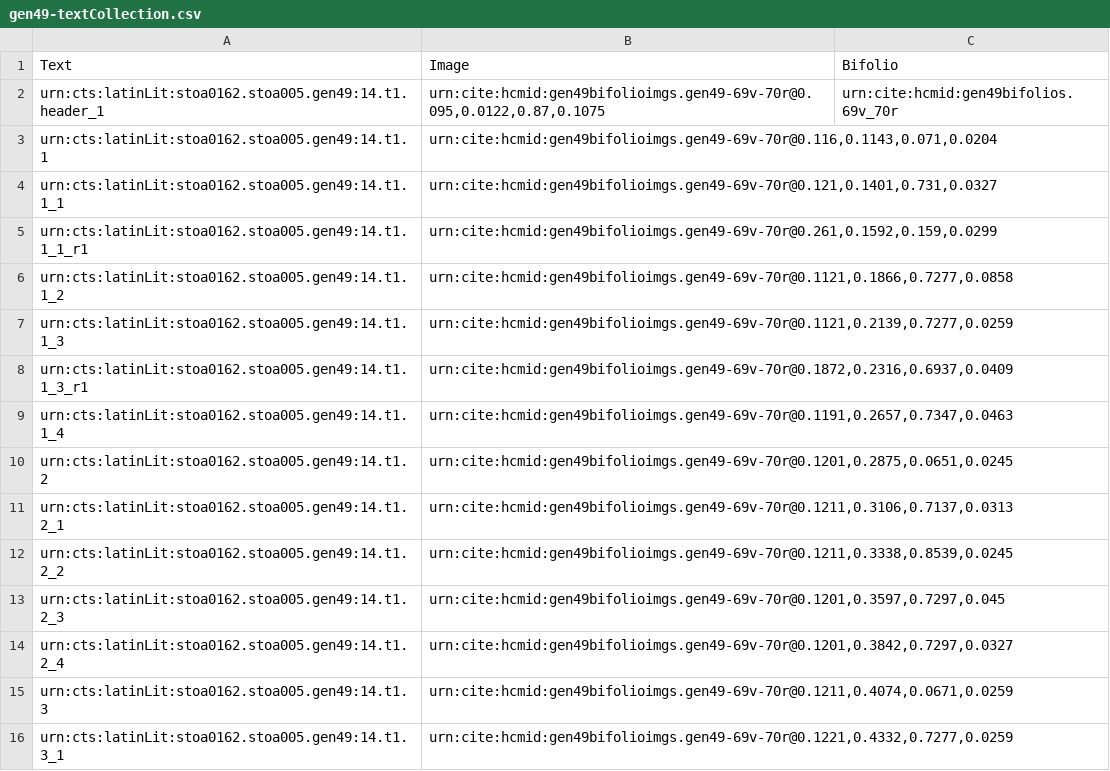
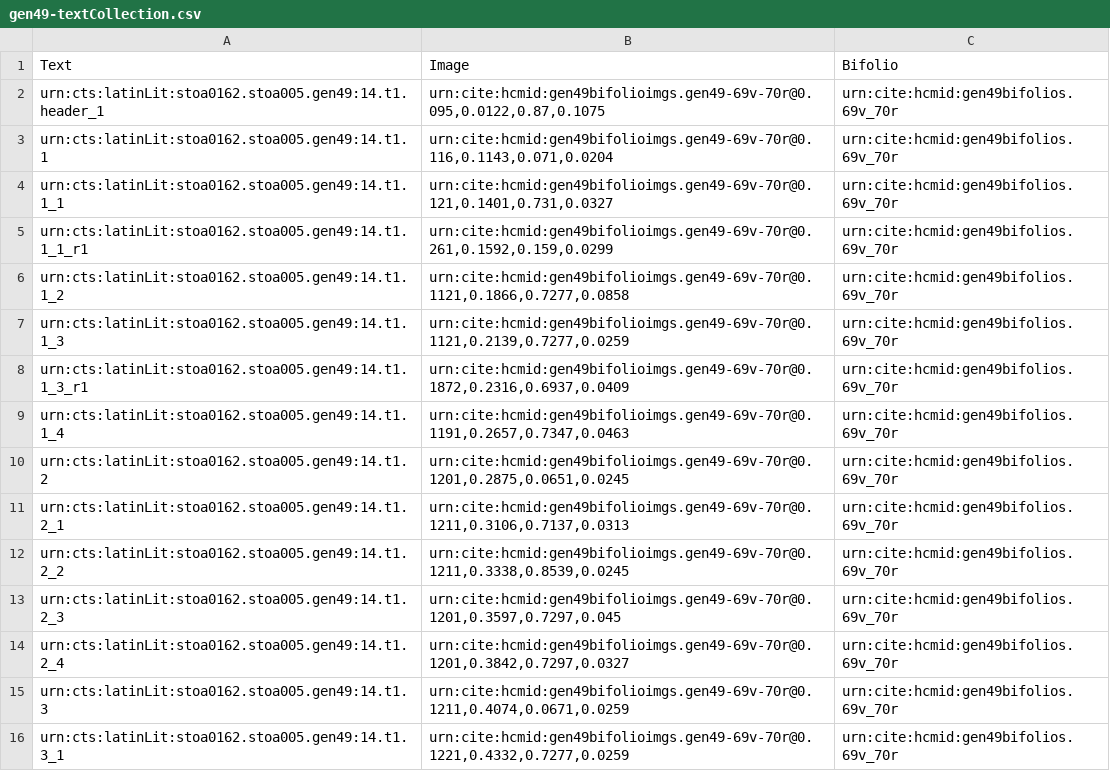
Before and after one commit to HCMID/gen49, a CSV file: collections/gen49-textCollection.csv, drawn as a sheet; only a part is shown; the diff covers the shown part only.

Commit message:
Update gen49-textCollection.csv

```diff
--- a/collections/gen49-textCollection.csv
+++ b/collections/gen49-textCollection.csv
@@ -2,15 +2,15 @@ Text,Image,Bifolio
 urn:cts:latinLit:stoa0162.stoa005.gen49:14.t1.header_1,"urn:cite:hcmid:gen49bifolioimgs.gen49-69v-70r@0.095,0.0122,0.87,0.1075",urn:cite:hcmid:gen49bifolios.69v_70r
-urn:cts:latinLit:stoa0162.stoa005.gen49:14.t1.1,"urn:cite:hcmid:gen49bifolioimgs.gen49-69v-70r@0.116,0.1143,0.071,0.0204",
-urn:cts:latinLit:stoa0162.stoa005.gen49:14.t1.1_1,"urn:cite:hcmid:gen49bifolioimgs.gen49-69v-70r@0.121,0.1401,0.731,0.0327",
-urn:cts:latinLit:stoa0162.stoa005.gen49:14.t1.1_1_r1,"urn:cite:hcmid:gen49bifolioimgs.gen49-69v-70r@0.261,0.1592,0.159,0.0299",
-urn:cts:latinLit:stoa0162.stoa005.gen49:14.t1.1_2,"urn:cite:hcmid:gen49bifolioimgs.gen49-69v-70r@0.1121,0.1866,0.7277,0.0858",
-urn:cts:latinLit:stoa0162.stoa005.gen49:14.t1.1_3,"urn:cite:hcmid:gen49bifolioimgs.gen49-69v-70r@0.1121,0.2139,0.7277,0.0259",
-urn:cts:latinLit:stoa0162.stoa005.gen49:14.t1.1_3_r1,"urn:cite:hcmid:gen49bifolioimgs.gen49-69v-70r@0.1872,0.2316,0.6937,0.0409",
-urn:cts:latinLit:stoa0162.stoa005.gen49:14.t1.1_4,"urn:cite:hcmid:gen49bifolioimgs.gen49-69v-70r@0.1191,0.2657,0.7347,0.0463",
-urn:cts:latinLit:stoa0162.stoa005.gen49:14.t1.2,"urn:cite:hcmid:gen49bifolioimgs.gen49-69v-70r@0.1201,0.2875,0.0651,0.0245",
-urn:cts:latinLit:stoa0162.stoa005.gen49:14.t1.2_1,"urn:cite:hcmid:gen49bifolioimgs.gen49-69v-70r@0.1211,0.3106,0.7137,0.0313",
-urn:cts:latinLit:stoa0162.stoa005.gen49:14.t1.2_2,"urn:cite:hcmid:gen49bifolioimgs.gen49-69v-70r@0.1211,0.3338,0.8539,0.0245",
-urn:cts:latinLit:stoa0162.stoa005.gen49:14.t1.2_3,"urn:cite:hcmid:gen49bifolioimgs.gen49-69v-70r@0.1201,0.3597,0.7297,0.045",
-urn:cts:latinLit:stoa0162.stoa005.gen49:14.t1.2_4,"urn:cite:hcmid:gen49bifolioimgs.gen49-69v-70r@0.1201,0.3842,0.7297,0.0327",
-urn:cts:latinLit:stoa0162.stoa005.gen49:14.t1.3,"urn:cite:hcmid:gen49bifolioimgs.gen49-69v-70r@0.1211,0.4074,0.0671,0.0259",
-urn:cts:latinLit:stoa0162.stoa005.gen49:14.t1.3_1,"urn:cite:hcmid:gen49bifolioimgs.gen49-69v-70r@0.1221,0.4332,0.7277,0.0259",
+urn:cts:latinLit:stoa0162.stoa005.gen49:14.t1.1,"urn:cite:hcmid:gen49bifolioimgs.gen49-69v-70r@0.116,0.1143,0.071,0.0204",urn:cite:hcmid:gen49bifolios.69v_70r
+urn:cts:latinLit:stoa0162.stoa005.gen49:14.t1.1_1,"urn:cite:hcmid:gen49bifolioimgs.gen49-69v-70r@0.121,0.1401,0.731,0.0327",urn:cite:hcmid:gen49bifolios.69v_70r
+urn:cts:latinLit:stoa0162.stoa005.gen49:14.t1.1_1_r1,"urn:cite:hcmid:gen49bifolioimgs.gen49-69v-70r@0.261,0.1592,0.159,0.0299",urn:cite:hcmid:gen49bifolios.69v_70r
+urn:cts:latinLit:stoa0162.stoa005.gen49:14.t1.1_2,"urn:cite:hcmid:gen49bifolioimgs.gen49-69v-70r@0.1121,0.1866,0.7277,0.0858",urn:cite:hcmid:gen49bifolios.69v_70r
+urn:cts:latinLit:stoa0162.stoa005.gen49:14.t1.1_3,"urn:cite:hcmid:gen49bifolioimgs.gen49-69v-70r@0.1121,0.2139,0.7277,0.0259",urn:cite:hcmid:gen49bifolios.69v_70r
+urn:cts:latinLit:stoa0162.stoa005.gen49:14.t1.1_3_r1,"urn:cite:hcmid:gen49bifolioimgs.gen49-69v-70r@0.1872,0.2316,0.6937,0.0409",urn:cite:hcmid:gen49bifolios.69v_70r
+urn:cts:latinLit:stoa0162.stoa005.gen49:14.t1.1_4,"urn:cite:hcmid:gen49bifolioimgs.gen49-69v-70r@0.1191,0.2657,0.7347,0.0463",urn:cite:hcmid:gen49bifolios.69v_70r
+urn:cts:latinLit:stoa0162.stoa005.gen49:14.t1.2,"urn:cite:hcmid:gen49bifolioimgs.gen49-69v-70r@0.1201,0.2875,0.0651,0.0245",urn:cite:hcmid:gen49bifolios.69v_70r
+urn:cts:latinLit:stoa0162.stoa005.gen49:14.t1.2_1,"urn:cite:hcmid:gen49bifolioimgs.gen49-69v-70r@0.1211,0.3106,0.7137,0.0313",urn:cite:hcmid:gen49bifolios.69v_70r
+urn:cts:latinLit:stoa0162.stoa005.gen49:14.t1.2_2,"urn:cite:hcmid:gen49bifolioimgs.gen49-69v-70r@0.1211,0.3338,0.8539,0.0245",urn:cite:hcmid:gen49bifolios.69v_70r
+urn:cts:latinLit:stoa0162.stoa005.gen49:14.t1.2_3,"urn:cite:hcmid:gen49bifolioimgs.gen49-69v-70r@0.1201,0.3597,0.7297,0.045",urn:cite:hcmid:gen49bifolios.69v_70r
+urn:cts:latinLit:stoa0162.stoa005.gen49:14.t1.2_4,"urn:cite:hcmid:gen49bifolioimgs.gen49-69v-70r@0.1201,0.3842,0.7297,0.0327",urn:cite:hcmid:gen49bifolios.69v_70r
+urn:cts:latinLit:stoa0162.stoa005.gen49:14.t1.3,"urn:cite:hcmid:gen49bifolioimgs.gen49-69v-70r@0.1211,0.4074,0.0671,0.0259",urn:cite:hcmid:gen49bifolios.69v_70r
+urn:cts:latinLit:stoa0162.stoa005.gen49:14.t1.3_1,"urn:cite:hcmid:gen49bifolioimgs.gen49-69v-70r@0.1221,0.4332,0.7277,0.0259",urn:cite:hcmid:gen49bifolios.69v_70r
```
Also changed, not shown: 132 edited cells elsewhere in this file.
